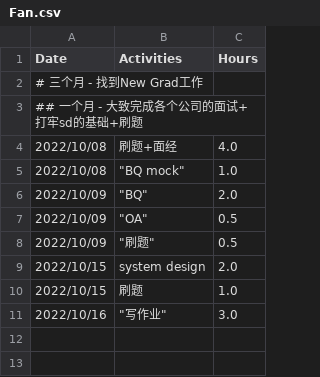
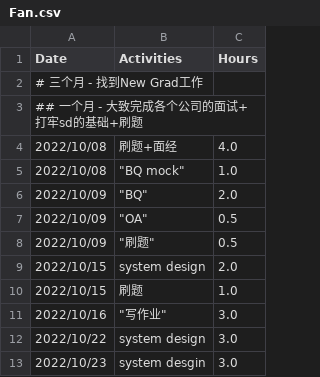
Before and after one commit to GuilinDev/studyGroup, a CSV file: Fan.csv, drawn as a sheet; the diff names each change by its address in the sheet, - before the commit and + after, or states it on an @@ line.

Commit message:
fan: 10/23 udpate

```diff
--- a/Fan.csv
+++ b/Fan.csv
+row 12: 2022/10/22 | system design | 3.0
+row 13: 2022/10/23 | system desgin | 3.0
```
